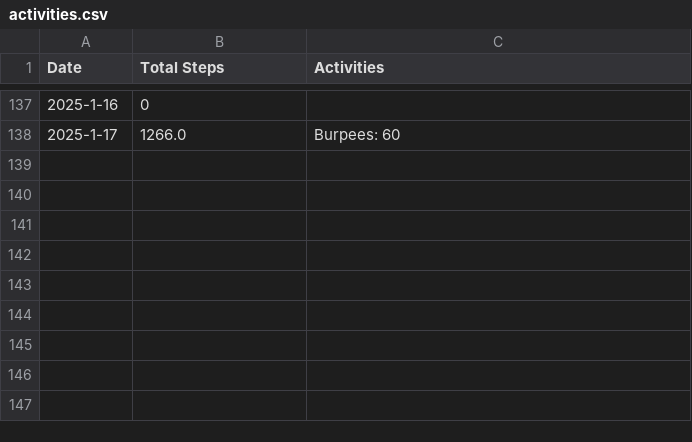
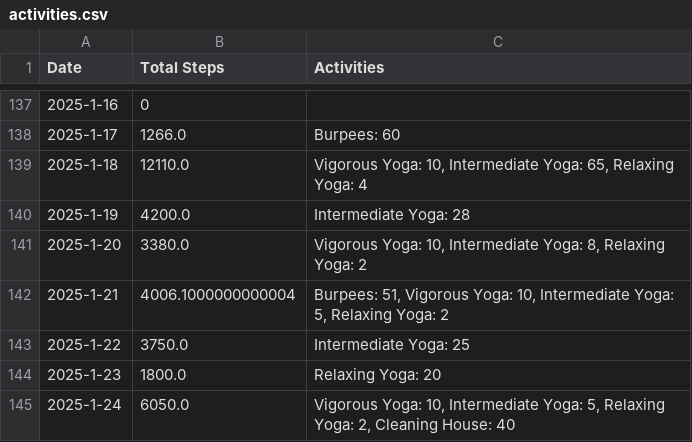
Before and after one commit to MrMultiMediator/steps_calculator, a CSV file: activities.csv, drawn as a sheet; only a part is shown, gaps mark what is left out.

Commit message:
More activities

```diff
--- a/activities.csv
+++ b/activities.csv
@@ -138 +138,8 @@ Date,Total Steps,Activities
 2025-1-17,1266.0,Burpees: 60
+2025-1-18,12110.0,"Vigorous Yoga: 10, Intermediate Yoga: 65, Relaxing Yoga: 4"
+2025-1-19,4200.0,Intermediate Yoga: 28
+2025-1-20,3380.0,"Vigorous Yoga: 10, Intermediate Yoga: 8, Relaxing Yoga: 2"
+2025-1-21,4006.1000000000004,"Burpees: 51, Vigorous Yoga: 10, Intermediate Yoga: 5, Relaxing Yoga: 2"
+2025-1-22,3750.0,Intermediate Yoga: 25
+2025-1-23,1800.0,Relaxing Yoga: 20
+2025-1-24,6050.0,"Vigorous Yoga: 10, Intermediate Yoga: 5, Relaxing Yoga: 2, Cleaning House: 40"
```
